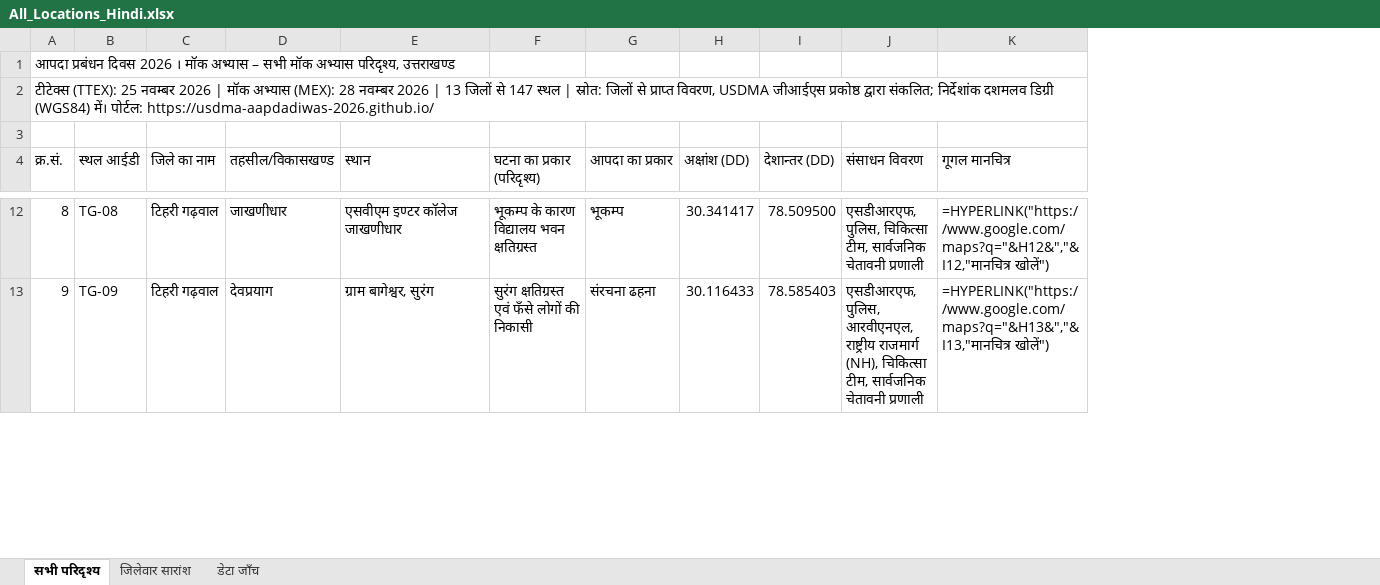
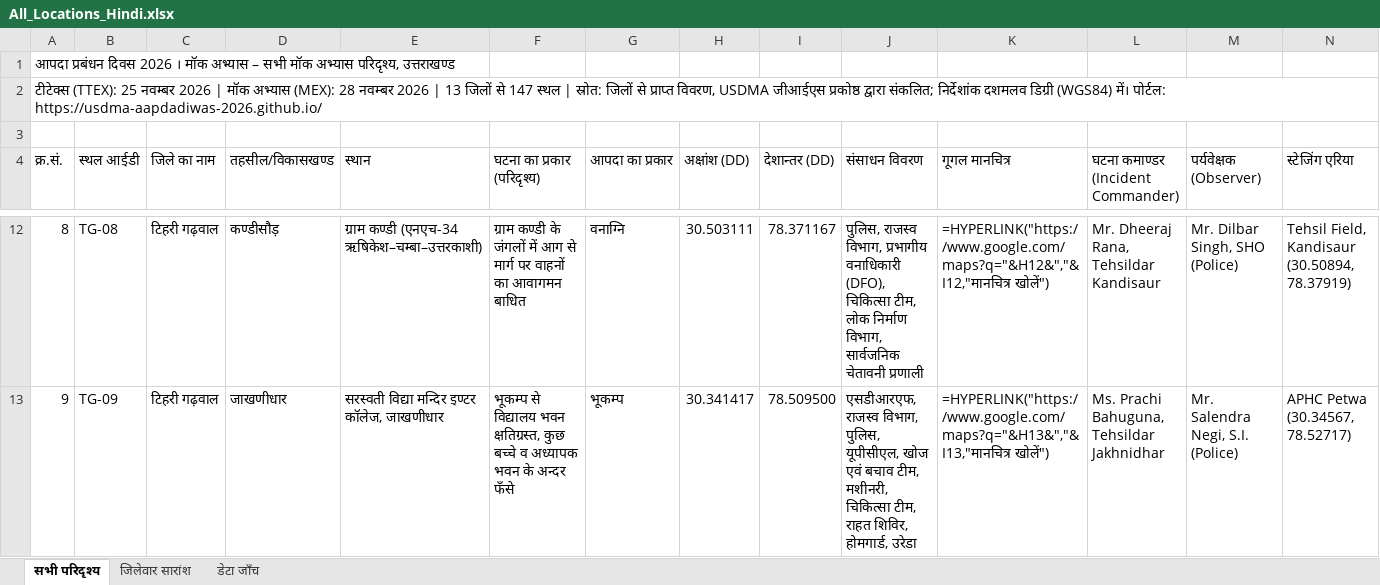
Before and after one commit to usdma-aapdadiwas-2026/usdma-aapdadiwas-2026.github.io, an Excel workbook: All_Locations_Hindi.xlsx, sheet सभी परिदृश्य, drawn as a sheet; only a part is shown, gaps mark what is left out; values as stored, in another font and other column widths than the file's, no cell formats; formulas without a stored value are shown as written; the diff covers the shown part only; the diff names each change by its address in the sheet, - before the commit and + after, or states it on an @@ line.

```diff
--- a/All_Locations_Hindi.xlsx (sheet सभी परिदृश्य)
+++ b/All_Locations_Hindi.xlsx (sheet सभी परिदृश्य)
+column L, row 4: घटना कमाण्डर (Incident Commander); rows 12-13: Mr. Dheeraj Rana, Tehsildar Kandisaur | Ms. Prachi Bahuguna, Tehsildar Jakhnidhar
+column M (पर्यवेक्षक (Observer)), rows 12-13: Mr. Dilbar Singh, SHO (Police) | Mr. Salendra Negi, S.I. (Police)
+column N (स्टेजिंग एरिया), rows 12-13: Tehsil Field, Kandisaur (30.50894, 78.37919) | APHC Petwa (30.34567, 78.52717)
-D12 (तहसील/विकासखण्ड): जाखणीधार
+D12 (तहसील/विकासखण्ड): कण्डीसौड़
-E12 (स्थान): एसवीएम इण्टर कॉलेज जाखणीधार
+E12 (स्थान): ग्राम कण्डी (एनएच-34 ऋषिकेश–चम्बा–उत्तरकाशी)
-F12 (घटना का प्रकार (परिदृश्य)): भूकम्प के कारण विद्यालय भवन क्षतिग्रस्त
+F12 (घटना का प्रकार (परिदृश्य)): ग्राम कण्डी के जंगलों में आग से मार्ग पर वाहनों का आवागमन बाधित
-G12 (आपदा का प्रकार): भूकम्प
+G12 (आपदा का प्रकार): वनाग्नि
-H12 (अक्षांश (DD)): 30.341417
+H12 (अक्षांश (DD)): 30.503111
-I12 (देशान्तर (DD)): 78.509500
+I12 (देशान्तर (DD)): 78.371167
-J12 (संसाधन विवरण): एसडीआरएफ, पुलिस, चिकित्सा टीम, सार्वजनिक चेतावनी…
+J12 (संसाधन विवरण): पुलिस, राजस्व विभाग, प्रभागीय वनाधिकारी (DFO), चिकित्सा टीम, लोक निर्माण विभाग, सार्वजनिक चेतावनी…
-D13 (तहसील/विकासखण्ड): देवप्रयाग
+D13 (तहसील/विकासखण्ड): जाखणीधार
-E13 (स्थान): ग्राम बागेश्वर, सुरंग
+E13 (स्थान): सरस्वती विद्या मन्दिर इण्टर कॉलेज, जाखणीधार
-F13 (घटना का प्रकार (परिदृश्य)): सुरंग क्षतिग्रस्त एवं फँसे लोगों की निकासी
+F13 (घटना का प्रकार (परिदृश्य)): भूकम्प से विद्यालय भवन क्षतिग्रस्त, कुछ बच्चे व अध्यापक भवन के अन्दर फँसे
-G13 (आपदा का प्रकार): संरचना ढहना
+G13 (आपदा का प्रकार): भूकम्प
-H13 (अक्षांश (DD)): 30.116433
+H13 (अक्षांश (DD)): 30.341417
-I13 (देशान्तर (DD)): 78.585403
+I13 (देशान्तर (DD)): 78.509500
-J13 (संसाधन विवरण): एसडीआरएफ, पुलिस, आरवीएनएल, राष्ट्रीय राजमार्ग (NH), चिकित्सा टीम, सार्वजनिक चेतावनी प्रणाली
+J13 (संसाधन विवरण): एसडीआरएफ, राजस्व विभाग, पुलिस, यूपीसीएल, खोज एवं बचाव टीम, मशीनरी, चिकित्सा टीम, राहत शिविर, होमगार्ड, उरेडा
```
Also changed, not shown: 1 added row, 1 removed row and 157 edited cells elsewhere in this sheet, sheet डेटा जाँच, cell formats, All_Locations.xlsx, 2 other files.
